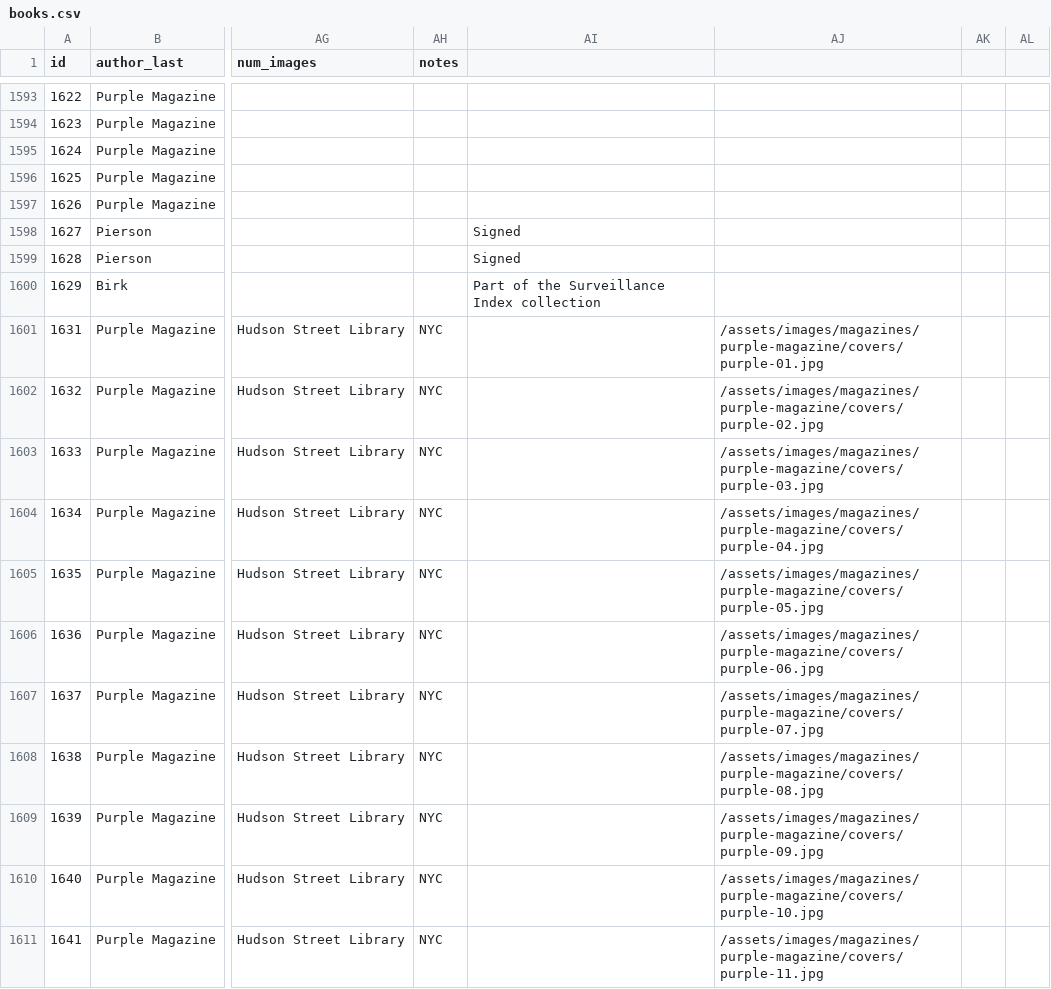
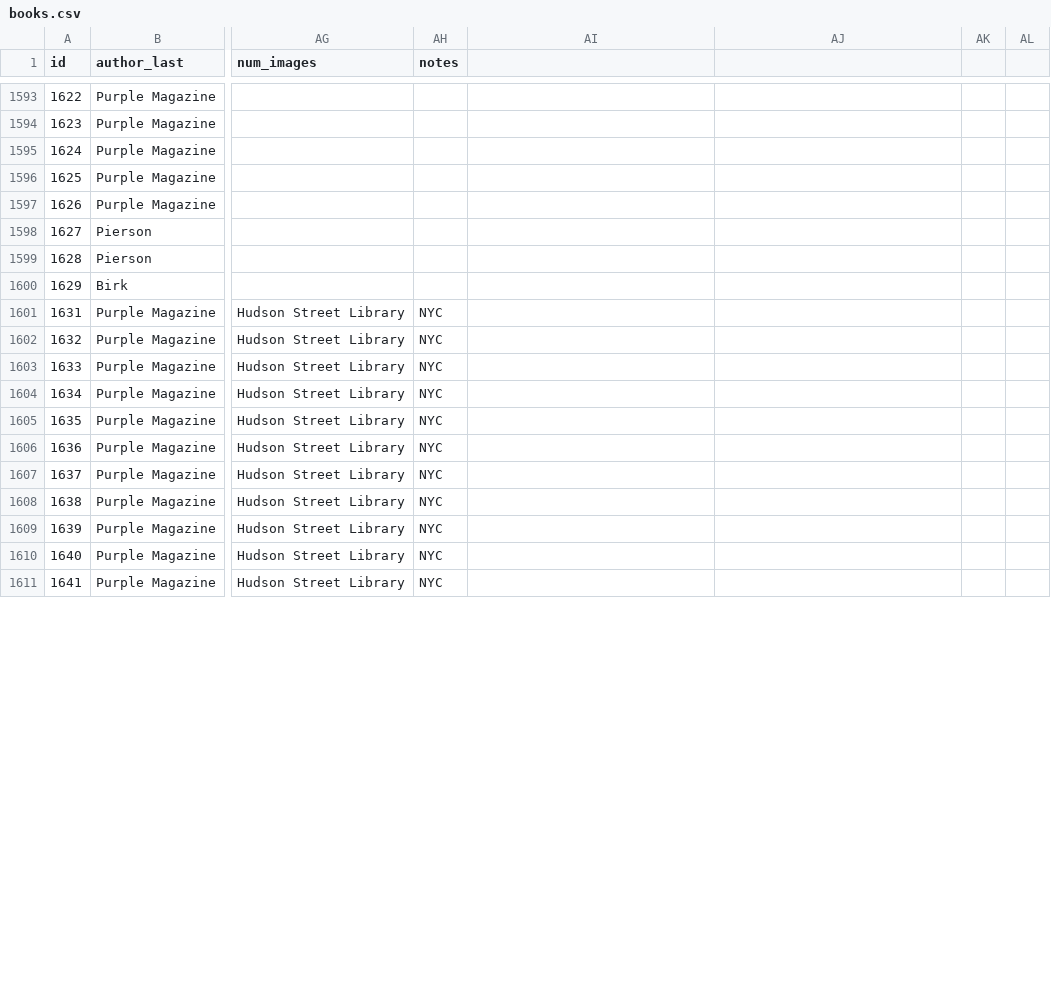
Before and after one commit to Mediaeater/Hudson_Street_Library, a CSV file: src/_data/books.csv, drawn as a sheet; only a part is shown, gaps mark what is left out; the diff covers the shown part only; the diff names each change by its address in the sheet, - before the commit and + after, or states it on an @@ line.

```diff
--- a/src/_data/books.csv
+++ b/src/_data/books.csv
-AI1598:AI1599: Signed
+AI1598:AI1599: (empty)
-AI1600: Part of the Surveillance Index collection
+AI1600: (empty)
-AJ1601: /assets/images/magazines/purple-magazine/covers/purple-01.jpg
+AJ1601: (empty)
-AJ1602: /assets/images/magazines/purple-magazine/covers/purple-02.jpg
+AJ1602: (empty)
-AJ1603: /assets/images/magazines/purple-magazine/covers/purple-03.jpg
+AJ1603: (empty)
-AJ1604: /assets/images/magazines/purple-magazine/covers/purple-04.jpg
+AJ1604: (empty)
-AJ1605: /assets/images/magazines/purple-magazine/covers/purple-05.jpg
+AJ1605: (empty)
-AJ1606: /assets/images/magazines/purple-magazine/covers/purple-06.jpg
+AJ1606: (empty)
-AJ1607: /assets/images/magazines/purple-magazine/covers/purple-07.jpg
+AJ1607: (empty)
-AJ1608: /assets/images/magazines/purple-magazine/covers/purple-08.jpg
+AJ1608: (empty)
-AJ1609: /assets/images/magazines/purple-magazine/covers/purple-09.jpg
+AJ1609: (empty)
-AJ1610: /assets/images/magazines/purple-magazine/covers/purple-10.jpg
+AJ1610: (empty)
-AJ1611: /assets/images/magazines/purple-magazine/covers/purple-11.jpg
+AJ1611: (empty)
```
Also changed, not shown: 1 added row and 41 edited cells elsewhere in this file.
